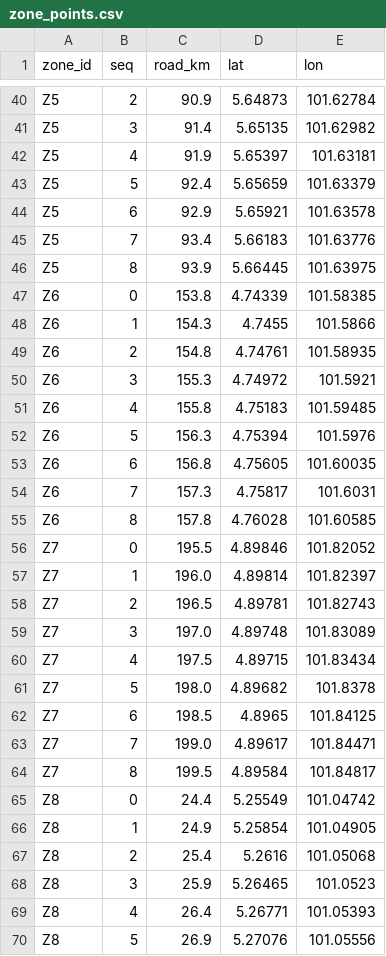
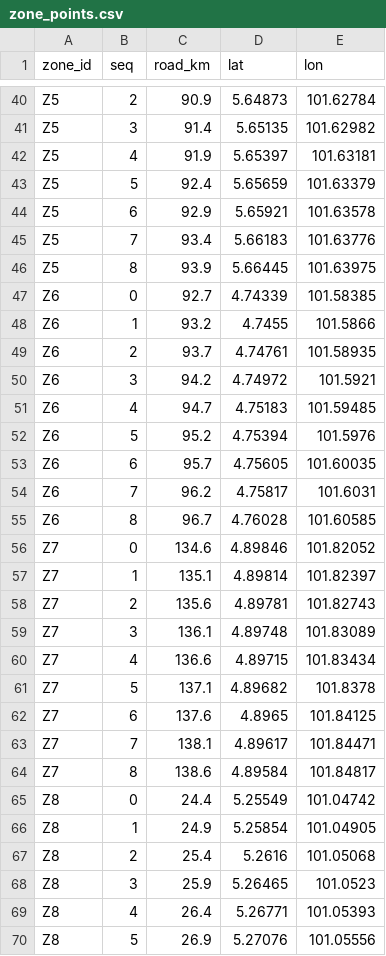
Before and after one commit to cs201-proj-G2-T4/cs201-project, a CSV file: data/zones(augmented data)/zone_points.csv, drawn as a sheet; only a part is shown, gaps mark what is left out.

```diff
--- a/data/zones(augmented data)/zone_points.csv
+++ b/data/zones(augmented data)/zone_points.csv
@@ -46,20 +46,20 @@ Z5,7,93.4,5.66183,101.63776
 Z5,8,93.9,5.66445,101.63975
-Z6,0,153.8,4.74339,101.58385
-Z6,1,154.3,4.7455,101.5866
-Z6,2,154.8,4.74761,101.58935
-Z6,3,155.3,4.74972,101.5921
-Z6,4,155.8,4.75183,101.59485
-Z6,5,156.3,4.75394,101.5976
-Z6,6,156.8,4.75605,101.60035
-Z6,7,157.3,4.75817,101.6031
-Z6,8,157.8,4.76028,101.60585
-Z7,0,195.5,4.89846,101.82052
-Z7,1,196.0,4.89814,101.82397
-Z7,2,196.5,4.89781,101.82743
-Z7,3,197.0,4.89748,101.83089
-Z7,4,197.5,4.89715,101.83434
-Z7,5,198.0,4.89682,101.8378
-Z7,6,198.5,4.8965,101.84125
-Z7,7,199.0,4.89617,101.84471
-Z7,8,199.5,4.89584,101.84817
+Z6,0,92.7,4.74339,101.58385
+Z6,1,93.2,4.7455,101.5866
+Z6,2,93.7,4.74761,101.58935
+Z6,3,94.2,4.74972,101.5921
+Z6,4,94.7,4.75183,101.59485
+Z6,5,95.2,4.75394,101.5976
+Z6,6,95.7,4.75605,101.60035
+Z6,7,96.2,4.75817,101.6031
+Z6,8,96.7,4.76028,101.60585
+Z7,0,134.6,4.89846,101.82052
+Z7,1,135.1,4.89814,101.82397
+Z7,2,135.6,4.89781,101.82743
+Z7,3,136.1,4.89748,101.83089
+Z7,4,136.6,4.89715,101.83434
+Z7,5,137.1,4.89682,101.8378
+Z7,6,137.6,4.8965,101.84125
+Z7,7,138.1,4.89617,101.84471
+Z7,8,138.6,4.89584,101.84817
 Z8,0,24.4,5.25549,101.04742
```
Also changed, not shown: 04_ApproachB/outputs/run_2026-11-07_1556/exp2_departure_sweep.csv, data/zones(augmented data)/gateways.csv, 53 other files.
